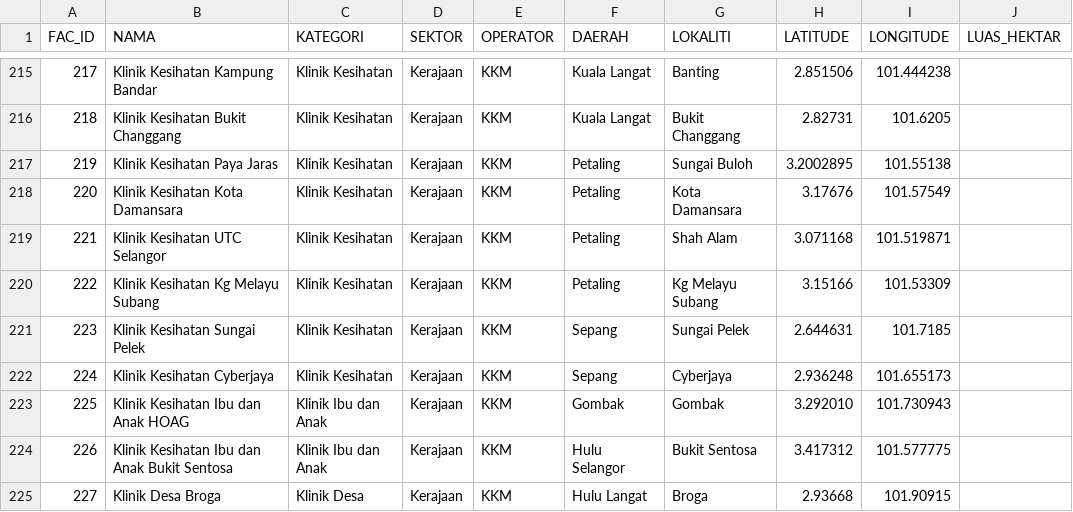
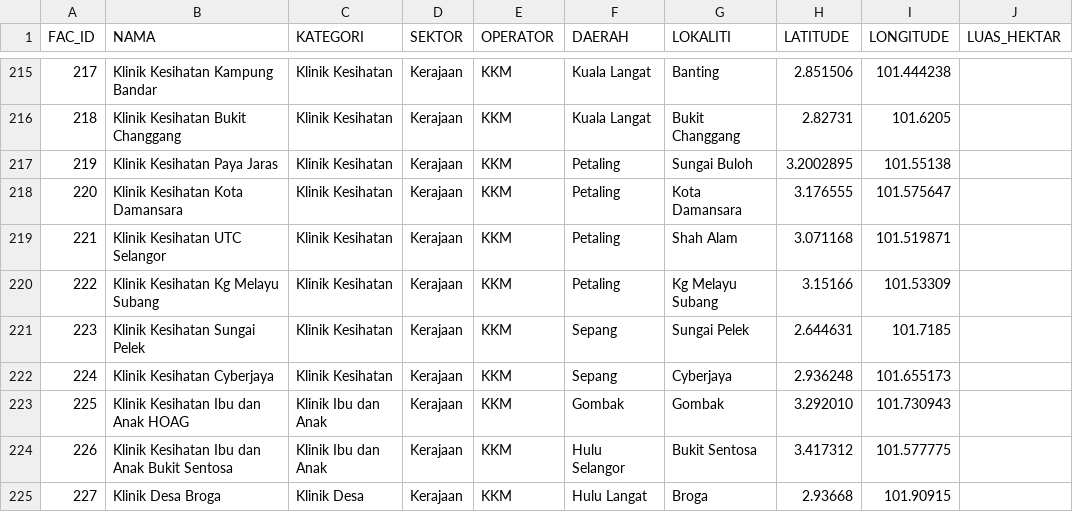
Before and after one commit to geospatialpms-glitch/Kemudahan-Kesihatan-Negeri-Selangor, a CSV file: data/fasiliti_kesihatan.csv, drawn as a sheet; only a part is shown, gaps mark what is left out.

Commit message:
Betulkan koordinat Klinik Kesihatan Kota Damansara

```diff
--- a/data/fasiliti_kesihatan.csv
+++ b/data/fasiliti_kesihatan.csv
@@ -217,3 +217,3 @@ FAC_ID,NAMA,KATEGORI,SEKTOR,OPERATOR,DAERAH,LOKALITI,LATITUDE,LONGITUDE,LUAS_HEK
 219,Klinik Kesihatan Paya Jaras,Klinik Kesihatan,Kerajaan,KKM,Petaling,Sungai Buloh,3.2002895,101.55138,
-220,Klinik Kesihatan Kota Damansara,Klinik Kesihatan,Kerajaan,KKM,Petaling,Kota Damansara,3.17676,101.57549,
+220,Klinik Kesihatan Kota Damansara,Klinik Kesihatan,Kerajaan,KKM,Petaling,Kota Damansara,3.176555,101.575647,
 221,Klinik Kesihatan UTC Selangor,Klinik Kesihatan,Kerajaan,KKM,Petaling,Shah Alam,3.071168,101.519871,
```
